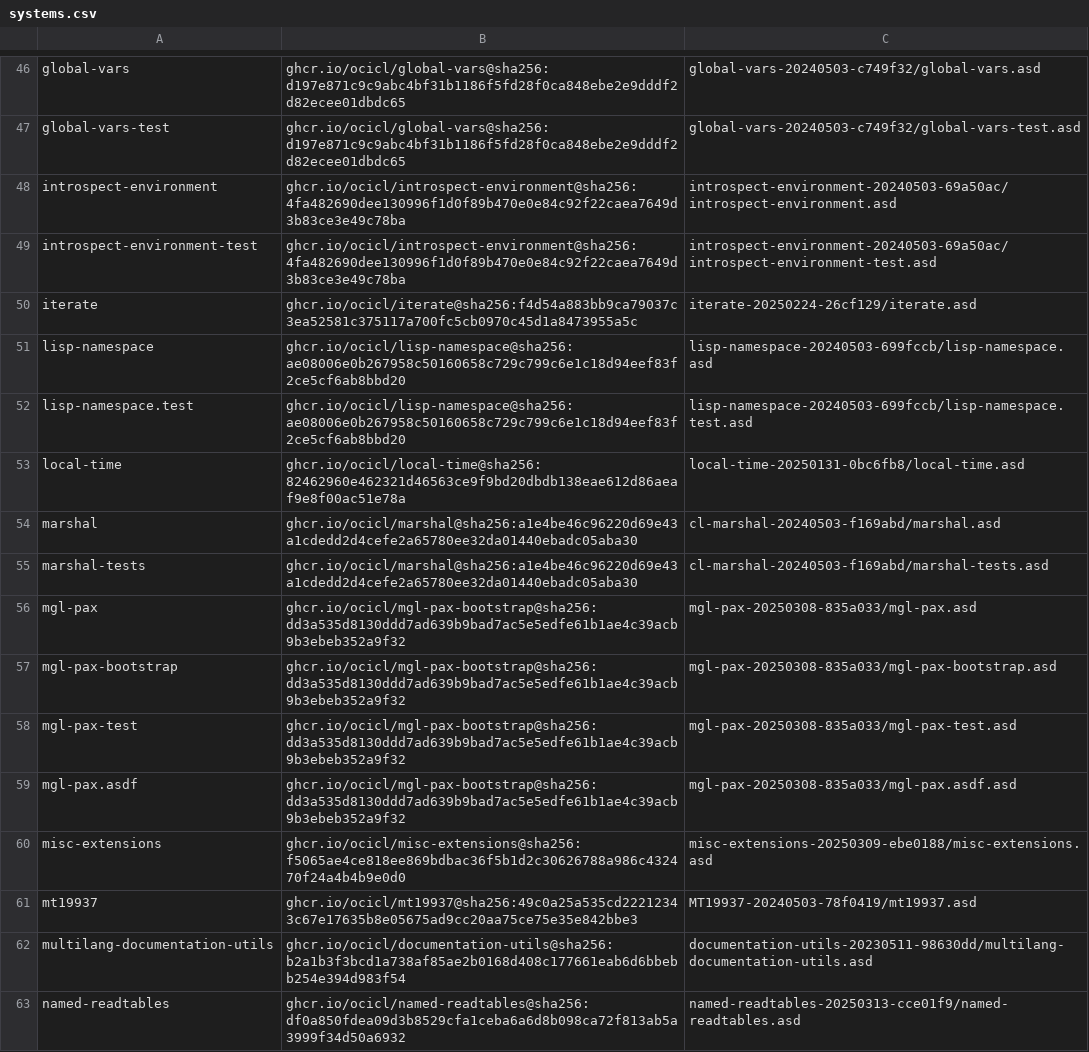
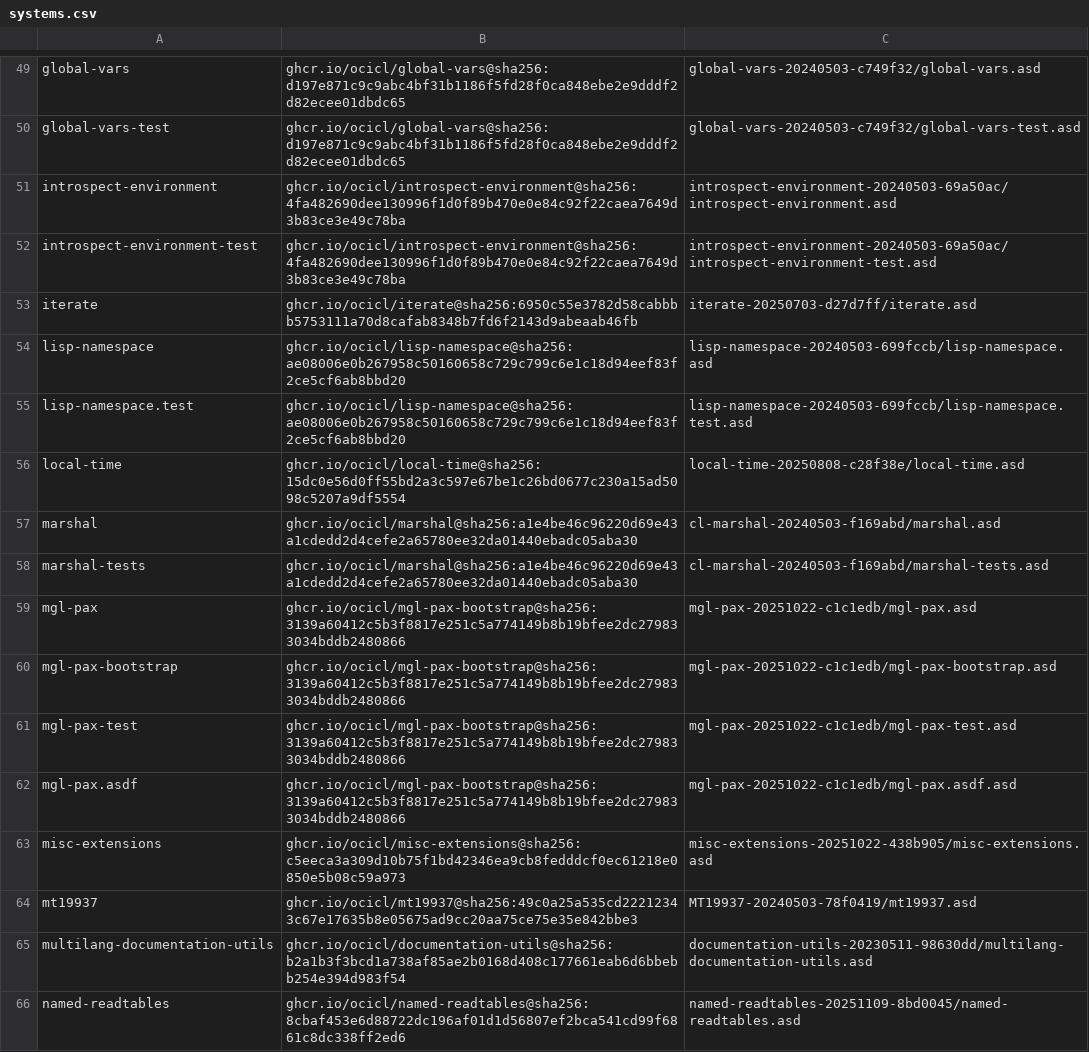
Before and after one commit to atgreen/openldk, a CSV file: systems.csv, drawn as a sheet; only a part is shown, gaps mark what is left out; the diff covers the shown part only.

```diff
--- a/systems.csv
+++ b/systems.csv
@@ -49,15 +52,15 @@ introspect-environment, ghcr.io/ocicl/introspect-environment@sha256:4fa482690dee
 introspect-environment-test, ghcr.io/ocicl/introspect-environment@sha256:4fa482690dee130996f1d0f89b470e0e84c92f22caea7649d3b83ce3e49c78ba, introspect-environment-20240503-69a50ac/introspect-environment-test.asd
-iterate, ghcr.io/ocicl/iterate@sha256:f4d54a883bb9ca79037c3ea52581c375117a700fc5cb0970c45d1a8473955a5c, iterate-20250224-26cf129/iterate.asd
+iterate, ghcr.io/ocicl/iterate@sha256:6950c55e3782d58cabbbb5753111a70d8cafab8348b7fd6f2143d9abeaab46fb, iterate-20250703-d27d7ff/iterate.asd
 lisp-namespace, ghcr.io/ocicl/lisp-namespace@sha256:ae08006e0b267958c50160658c729c799c6e1c18d94eef83f2ce5cf6ab8bbd20, lisp-namespace-20240503-699fccb/lisp-namespace.asd
 lisp-namespace.test, ghcr.io/ocicl/lisp-namespace@sha256:ae08006e0b267958c50160658c729c799c6e1c18d94eef83f2ce5cf6ab8bbd20, lisp-namespace-20240503-699fccb/lisp-namespace.test.asd
-local-time, ghcr.io/ocicl/local-time@sha256:82462960e462321d46563ce9f9bd20dbdb138eae612d86aeaf9e8f00ac51e78a, local-time-20250131-0bc6fb8/local-time.asd
+local-time, ghcr.io/ocicl/local-time@sha256:15dc0e56d0ff55bd2a3c597e67be1c26bd0677c230a15ad5098c5207a9df5554, local-time-20250808-c28f38e/local-time.asd
 marshal, ghcr.io/ocicl/marshal@sha256:a1e4be46c96220d69e43a1cdedd2d4cefe2a65780ee32da01440ebadc05aba30, cl-marshal-20240503-f169abd/marshal.asd
 marshal-tests, ghcr.io/ocicl/marshal@sha256:a1e4be46c96220d69e43a1cdedd2d4cefe2a65780ee32da01440ebadc05aba30, cl-marshal-20240503-f169abd/marshal-tests.asd
-mgl-pax, ghcr.io/ocicl/mgl-pax-bootstrap@sha256:dd3a535d8130ddd7ad639b9bad7ac5e5edfe61b1ae4c39acb9b3ebeb352a9f32, mgl-pax-20250308-835a033/mgl-pax.asd
-mgl-pax-bootstrap, ghcr.io/ocicl/mgl-pax-bootstrap@sha256:dd3a535d8130ddd7ad639b9bad7ac5e5edfe61b1ae4c39acb9b3ebeb352a9f32, mgl-pax-20250308-835a033/mgl-pax-bootstrap.asd
-mgl-pax-test, ghcr.io/ocicl/mgl-pax-bootstrap@sha256:dd3a535d8130ddd7ad639b9bad7ac5e5edfe61b1ae4c39acb9b3ebeb352a9f32, mgl-pax-20250308-835a033/mgl-pax-test.asd
-mgl-pax.asdf, ghcr.io/ocicl/mgl-pax-bootstrap@sha256:dd3a535d8130ddd7ad639b9bad7ac5e5edfe61b1ae4c39acb9b3ebeb352a9f32, mgl-pax-20250308-835a033/mgl-pax.asdf.asd
-misc-extensions, ghcr.io/ocicl/misc-extensions@sha256:f5065ae4ce818ee869bdbac36f5b1d2c30626788a986c432470f24a4b4b9e0d0, misc-extensions-20250309-ebe0188/misc-extensions.asd
+mgl-pax, ghcr.io/ocicl/mgl-pax-bootstrap@sha256:3139a60412c5b3f8817e251c5a774149b8b19bfee2dc279833034bddb2480866, mgl-pax-20251022-c1c1edb/mgl-pax.asd
+mgl-pax-bootstrap, ghcr.io/ocicl/mgl-pax-bootstrap@sha256:3139a60412c5b3f8817e251c5a774149b8b19bfee2dc279833034bddb2480866, mgl-pax-20251022-c1c1edb/mgl-pax-bootstrap.asd
+mgl-pax-test, ghcr.io/ocicl/mgl-pax-bootstrap@sha256:3139a60412c5b3f8817e251c5a774149b8b19bfee2dc279833034bddb2480866, mgl-pax-20251022-c1c1edb/mgl-pax-test.asd
+mgl-pax.asdf, ghcr.io/ocicl/mgl-pax-bootstrap@sha256:3139a60412c5b3f8817e251c5a774149b8b19bfee2dc279833034bddb2480866, mgl-pax-20251022-c1c1edb/mgl-pax.asdf.asd
+misc-extensions, ghcr.io/ocicl/misc-extensions@sha256:c5eeca3a309d10b75f1bd42346ea9cb8fedddcf0ec61218e0850e5b08c59a973, misc-extensions-20251022-438b905/misc-extensions.asd
 mt19937, ghcr.io/ocicl/mt19937@sha256:49c0a25a535cd22212343c67e17635b8e05675ad9cc20aa75ce75e35e842bbe3, MT19937-20240503-78f0419/mt19937.asd
 multilang-documentation-utils, ghcr.io/ocicl/documentation-utils@sha256:b2a1b3f3bcd1a738af85ae2b0168d408c177661eab6d6bbebb254e394d983f54, documentation-utils-20230511-98630dd/multilang-documentation-utils.asd
-named-readtables, ghcr.io/ocicl/named-readtables@sha256:df0a850fdea09d3b8529cfa1ceba6a6d8b098ca72f813ab5a3999f34d50a6932, named-readtables-20250313-cce01f9/named-readtables.asd
+named-readtables, ghcr.io/ocicl/named-readtables@sha256:8cbaf453e6d88722dc196af01d1d56807ef2bca541cd99f6861c8dc338ff2ed6, named-readtables-20251109-8bd0045/named-readtables.asd
```
Also changed, not shown: 3 added rows and 74 edited cells elsewhere in this file.
